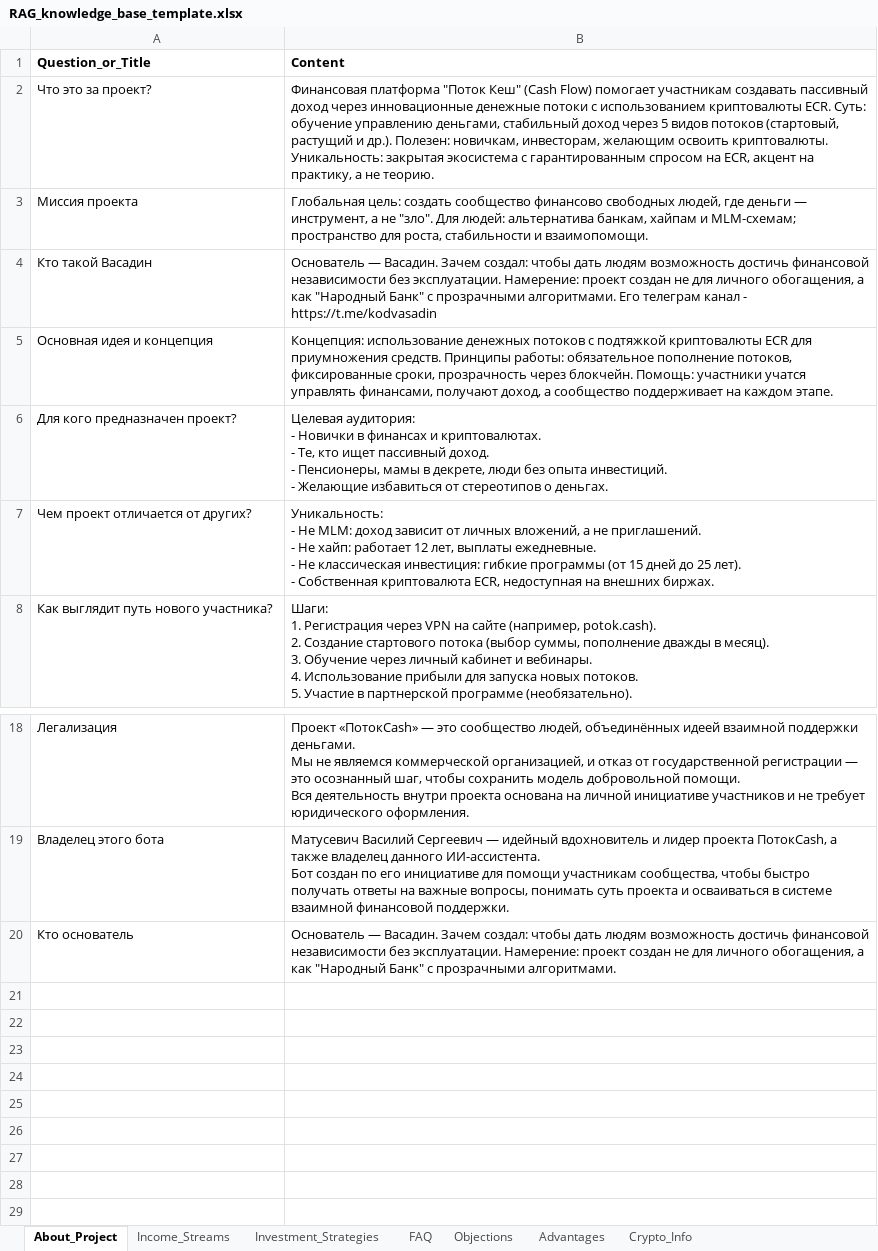
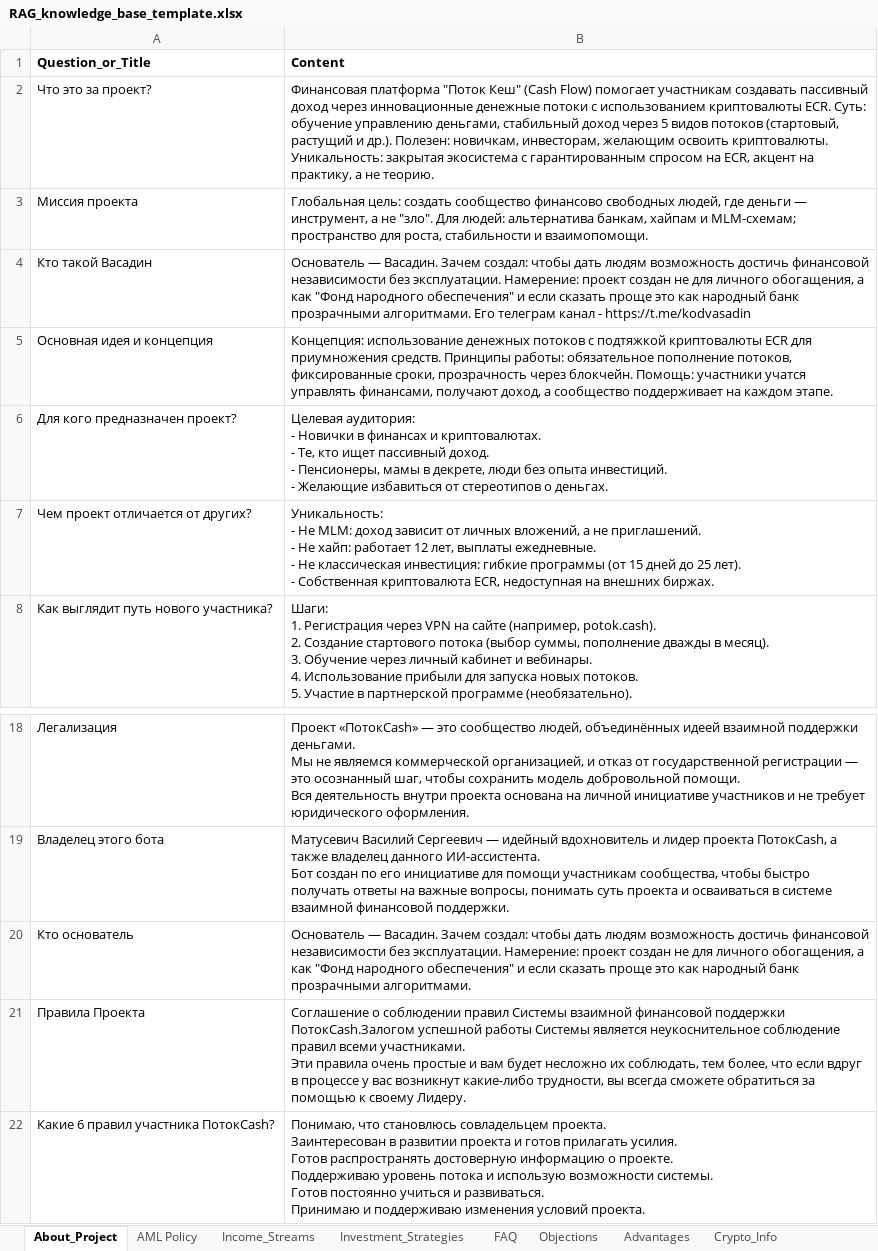
Before and after one commit to GenioFalco/cashFlow, an Excel workbook: RAG_knowledge_base_template.xlsx, sheet About_Project, drawn as a sheet; only a part is shown, gaps mark what is left out; values as stored, in another font and other column widths than the file's, no borders; ↵ is a line break in a cell; the diff names each change by its address in the sheet, - before the commit and + after, or states it on an @@ line.

```diff
--- a/RAG_knowledge_base_template.xlsx (sheet About_Project)
+++ b/RAG_knowledge_base_template.xlsx (sheet About_Project)
+sheet tab: AML Policy
-B4 (Content): …а как "Народный Банк" с прозрачными алгоритмами.…
+B4 (Content): …а как "Фонд народного обеспечения" и если сказать проще это как народный банк прозрачными алгоритмами.…
-B20 (Content): …а как "Народный Банк" с прозрачными алгоритмами.
+B20 (Content): …а как "Фонд народного обеспечения" и если сказать проще это как народный банк прозрачными алгоритмами.
+row 21: Правила Проекта | Соглашение о соблюдении правил Системы взаимной финансовой поддержки ПотокCash.Залогом успешной работы Системы является неукоснительное соблюдение правил всеми участниками. ↵ Эти правила очень простые и вам будет несложно их соблюдать, тем более, что если вдруг в процессе у вас возникнут какие-либо трудности, вы всегда сможете обратиться за помощью к своему Лидеру.
+row 22: Какие 6 правил участника ПотокCash? | Понимаю, что становлюсь совладельцем проекта. ↵ Заинтересован в развитии проекта и готов прилагать усилия. ↵ Готов распространять достоверную информацию о проекте. ↵ Поддерживаю уровень потока и использую возможности системы. ↵ Готов постоянно учиться и развиваться. ↵ Принимаю и поддерживаю изменения условий проекта.
```
Also changed, not shown: sheet FAQ, sheet Advantages, 10 other files.
